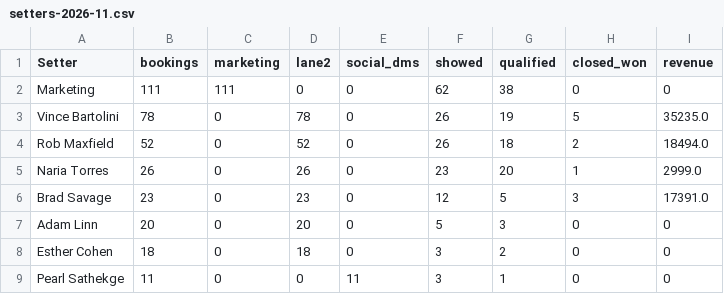
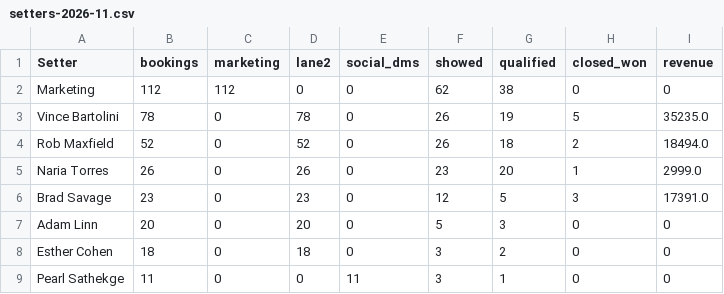
Before and after one commit to AIMS-Product/mtd-funnel-dashboard, a CSV file: v2/reports/setters-2026-11.csv, drawn as a sheet; only a part is shown.

```diff
--- a/v2/reports/setters-2026-11.csv
+++ b/v2/reports/setters-2026-11.csv
@@ -1,3 +1,3 @@
 Setter,bookings,marketing,lane2,social_dms,showed,qualified,closed_won,revenue
-Marketing,111,111,0,0,62,38,0,0
+Marketing,112,112,0,0,62,38,0,0
 Vince Bartolini,78,0,78,0,26,19,5,35235.0
```
Also changed, not shown: v2/reports/funnel-2026-11.csv, v2/reports/team-2026-11.csv, 3 other files.
